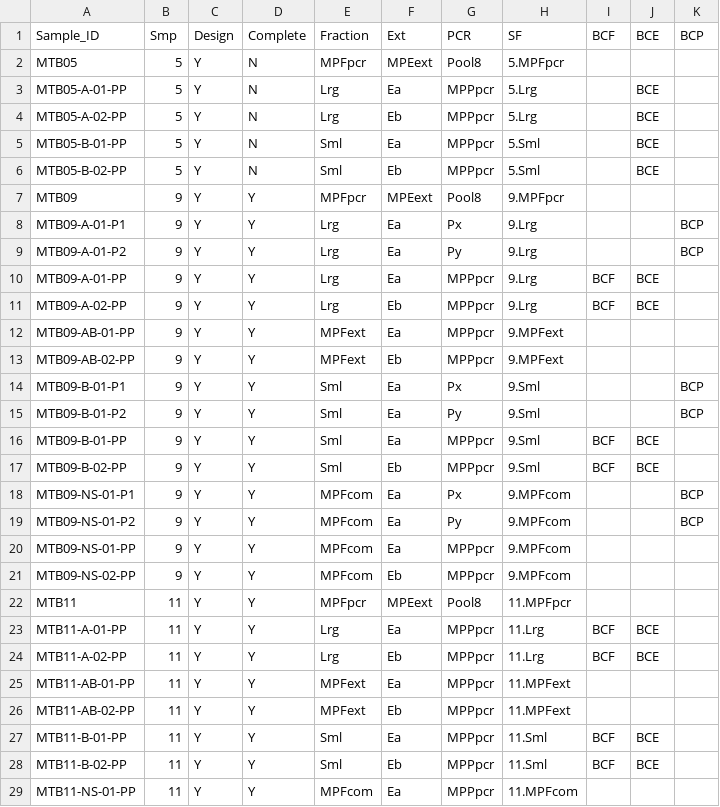
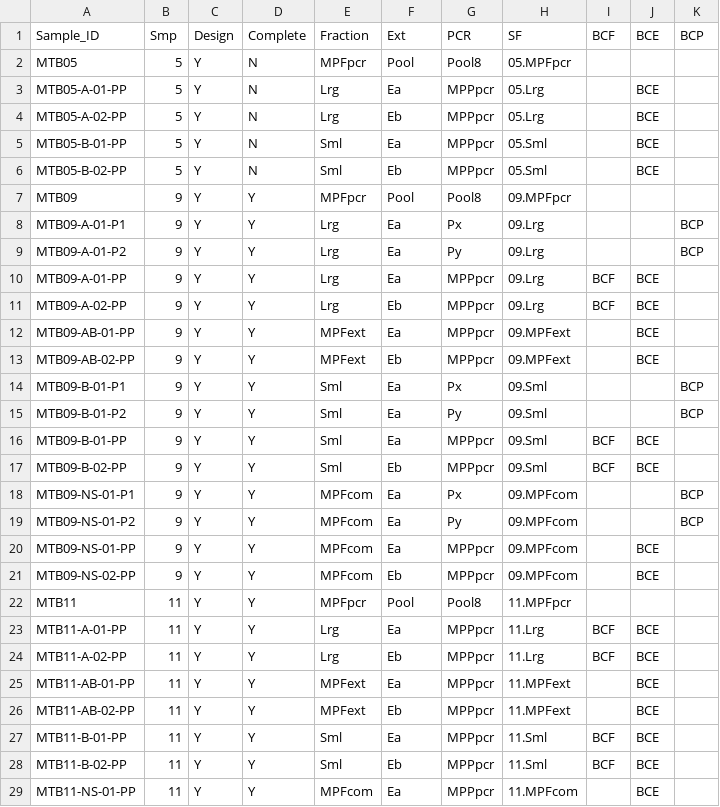
Before and after one commit to vanearranz/Metabarcoding_CO1_kelpholdfast, a CSV file: Resources/sample_data_tomerge_edit.csv, drawn as a sheet; only a part is shown; the diff covers the shown part only.

```diff
--- a/Resources/sample_data_tomerge_edit.csv
+++ b/Resources/sample_data_tomerge_edit.csv
@@ -1,29 +1,29 @@
 Sample_ID,Smp,Design,Complete,Fraction,Ext,PCR,SF,BCF,BCE,BCP
-MTB05,5,Y,N,MPFpcr,MPEext,Pool8,5.MPFpcr,,,
-MTB05-A-01-PP,5,Y,N,Lrg,Ea,MPPpcr,5.Lrg,,BCE,
-MTB05-A-02-PP,5,Y,N,Lrg,Eb,MPPpcr,5.Lrg,,BCE,
-MTB05-B-01-PP,5,Y,N,Sml,Ea,MPPpcr,5.Sml,,BCE,
-MTB05-B-02-PP,5,Y,N,Sml,Eb,MPPpcr,5.Sml,,BCE,
-MTB09,9,Y,Y,MPFpcr,MPEext,Pool8,9.MPFpcr,,,
-MTB09-A-01-P1,9,Y,Y,Lrg,Ea,Px,9.Lrg,,,BCP
-MTB09-A-01-P2,9,Y,Y,Lrg,Ea,Py,9.Lrg,,,BCP
-MTB09-A-01-PP,9,Y,Y,Lrg,Ea,MPPpcr,9.Lrg,BCF,BCE,
-MTB09-A-02-PP,9,Y,Y,Lrg,Eb,MPPpcr,9.Lrg,BCF,BCE,
-MTB09-AB-01-PP,9,Y,Y,MPFext,Ea,MPPpcr,9.MPFext,,,
-MTB09-AB-02-PP,9,Y,Y,MPFext,Eb,MPPpcr,9.MPFext,,,
-MTB09-B-01-P1,9,Y,Y,Sml,Ea,Px,9.Sml,,,BCP
-MTB09-B-01-P2,9,Y,Y,Sml,Ea,Py,9.Sml,,,BCP
-MTB09-B-01-PP,9,Y,Y,Sml,Ea,MPPpcr,9.Sml,BCF,BCE,
-MTB09-B-02-PP,9,Y,Y,Sml,Eb,MPPpcr,9.Sml,BCF,BCE,
-MTB09-NS-01-P1,9,Y,Y,MPFcom,Ea,Px,9.MPFcom,,,BCP
-MTB09-NS-01-P2,9,Y,Y,MPFcom,Ea,Py,9.MPFcom,,,BCP
-MTB09-NS-01-PP,9,Y,Y,MPFcom,Ea,MPPpcr,9.MPFcom,,,
-MTB09-NS-02-PP,9,Y,Y,MPFcom,Eb,MPPpcr,9.MPFcom,,,
-MTB11,11,Y,Y,MPFpcr,MPEext,Pool8,11.MPFpcr,,,
+MTB05,5,Y,N,MPFpcr,Pool,Pool8,05.MPFpcr,,,
+MTB05-A-01-PP,5,Y,N,Lrg,Ea,MPPpcr,05.Lrg,,BCE,
+MTB05-A-02-PP,5,Y,N,Lrg,Eb,MPPpcr,05.Lrg,,BCE,
+MTB05-B-01-PP,5,Y,N,Sml,Ea,MPPpcr,05.Sml,,BCE,
+MTB05-B-02-PP,5,Y,N,Sml,Eb,MPPpcr,05.Sml,,BCE,
+MTB09,9,Y,Y,MPFpcr,Pool,Pool8,09.MPFpcr,,,
+MTB09-A-01-P1,9,Y,Y,Lrg,Ea,Px,09.Lrg,,,BCP
+MTB09-A-01-P2,9,Y,Y,Lrg,Ea,Py,09.Lrg,,,BCP
+MTB09-A-01-PP,9,Y,Y,Lrg,Ea,MPPpcr,09.Lrg,BCF,BCE,
+MTB09-A-02-PP,9,Y,Y,Lrg,Eb,MPPpcr,09.Lrg,BCF,BCE,
+MTB09-AB-01-PP,9,Y,Y,MPFext,Ea,MPPpcr,09.MPFext,,BCE,
+MTB09-AB-02-PP,9,Y,Y,MPFext,Eb,MPPpcr,09.MPFext,,BCE,
+MTB09-B-01-P1,9,Y,Y,Sml,Ea,Px,09.Sml,,,BCP
+MTB09-B-01-P2,9,Y,Y,Sml,Ea,Py,09.Sml,,,BCP
+MTB09-B-01-PP,9,Y,Y,Sml,Ea,MPPpcr,09.Sml,BCF,BCE,
+MTB09-B-02-PP,9,Y,Y,Sml,Eb,MPPpcr,09.Sml,BCF,BCE,
+MTB09-NS-01-P1,9,Y,Y,MPFcom,Ea,Px,09.MPFcom,,,BCP
+MTB09-NS-01-P2,9,Y,Y,MPFcom,Ea,Py,09.MPFcom,,,BCP
+MTB09-NS-01-PP,9,Y,Y,MPFcom,Ea,MPPpcr,09.MPFcom,,BCE,
+MTB09-NS-02-PP,9,Y,Y,MPFcom,Eb,MPPpcr,09.MPFcom,,BCE,
+MTB11,11,Y,Y,MPFpcr,Pool,Pool8,11.MPFpcr,,,
 MTB11-A-01-PP,11,Y,Y,Lrg,Ea,MPPpcr,11.Lrg,BCF,BCE,
 MTB11-A-02-PP,11,Y,Y,Lrg,Eb,MPPpcr,11.Lrg,BCF,BCE,
-MTB11-AB-01-PP,11,Y,Y,MPFext,Ea,MPPpcr,11.MPFext,,,
-MTB11-AB-02-PP,11,Y,Y,MPFext,Eb,MPPpcr,11.MPFext,,,
+MTB11-AB-01-PP,11,Y,Y,MPFext,Ea,MPPpcr,11.MPFext,,BCE,
+MTB11-AB-02-PP,11,Y,Y,MPFext,Eb,MPPpcr,11.MPFext,,BCE,
 MTB11-B-01-PP,11,Y,Y,Sml,Ea,MPPpcr,11.Sml,BCF,BCE,
 MTB11-B-02-PP,11,Y,Y,Sml,Eb,MPPpcr,11.Sml,BCF,BCE,
-MTB11-NS-01-PP,11,Y,Y,MPFcom,Ea,MPPpcr,11.MPFcom,,,
+MTB11-NS-01-PP,11,Y,Y,MPFcom,Ea,MPPpcr,11.MPFcom,,BCE,
```
Also changed, not shown: 10 edited cells elsewhere in this file, Resources/Design_long_format.csv, Resources/Design_w_levels.csv, 4 other files.
